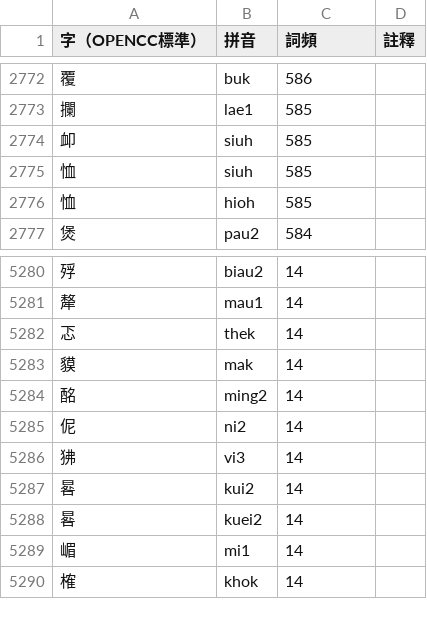
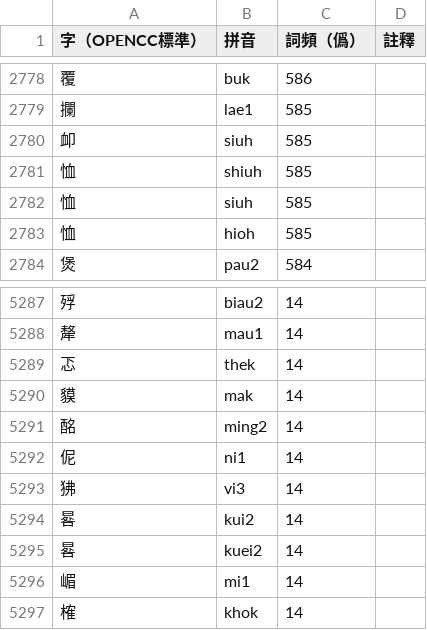
Before and after one commit to saeziae/rime_nguphing, a CSV file: nguphing.csv, drawn as a sheet; only a part is shown, gaps mark what is left out; the diff covers the shown part only.

```diff
--- a/nguphing.csv
+++ b/nguphing.csv
@@ -1 +1 @@
-字（OPENCC標準）,拼音,詞頻,註釋,
+字（OPENCC標準）,拼音,詞頻（僞）,註釋,
@@ -2774,2 +2780,3 @@
 卹,siuh,585,,
+恤,shiuh,585,,
 恤,siuh,585,,
@@ -5284,3 +5291,3 @@
 酩,ming2,14,,
-伲,ni2,14,,
+伲,ni1,14,,
 狒,vi3,14,,
```
Also changed, not shown: 9 added rows, 1 removed row and 1 edited cell elsewhere in this file, nguphing.word.csv, 12 other files.
